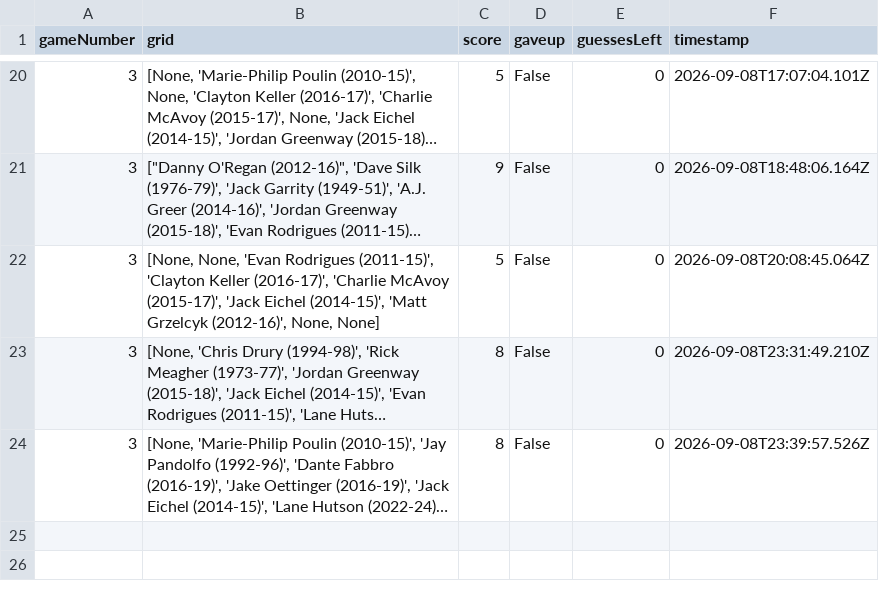
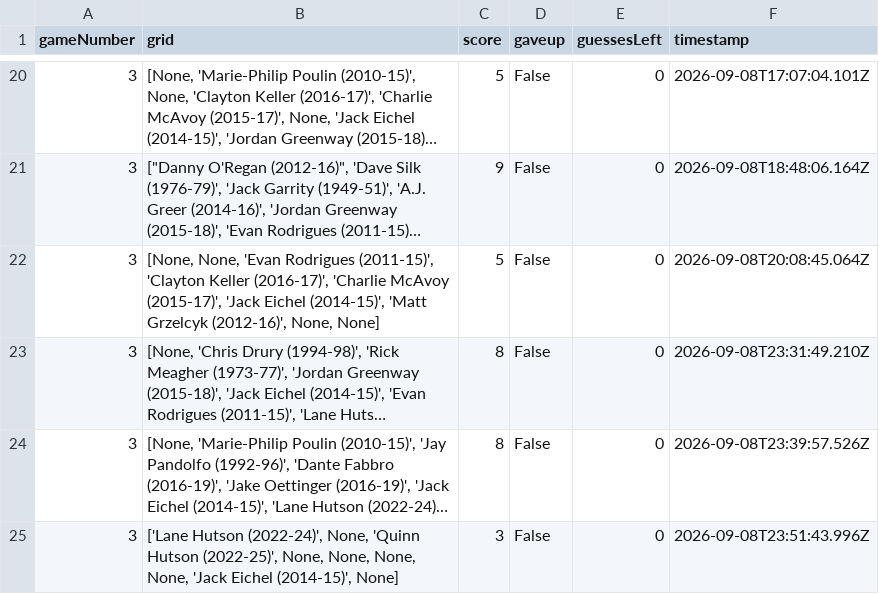
Before and after one commit to redsoxfan2194/buhockeystats, a CSV file: buhockeystatssite/recordbookdata/jacksboxes_grids/game_results/jacksboxes_3_grids.csv, drawn as a sheet; only a part is shown, gaps mark what is left out; long unchanged cells end in …; the diff names each change by its address in the sheet, - before the commit and + after, or states it on an @@ line.

Commit message:
new stats data

```diff
--- a/buhockeystatssite/recordbookdata/jacksboxes_grids/game_results/jacksboxes_3_grids.csv
+++ b/buhockeystatssite/recordbookdata/jacksboxes_grids/game_results/jacksboxes_3_grids.csv
+row 25: 3 | ['Lane Hutson (2022-24)', None, 'Quinn Hutson (2022-25)', None, None, None, None, 'Jack Eichel (2014-15)', None] | 3 | False | 0 | 2026-09-08T23:51:43.996Z
```
Also changed, not shown: 2 other files.
